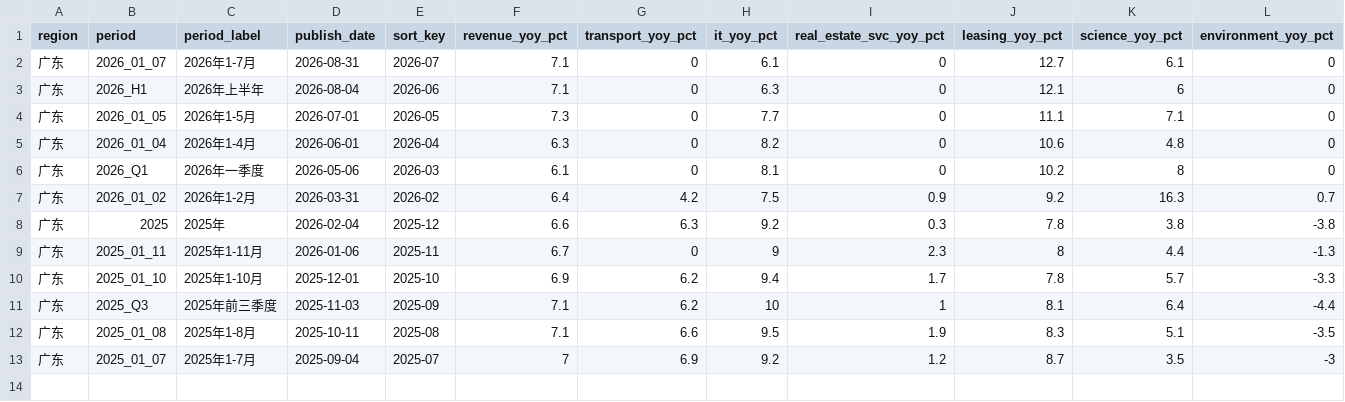
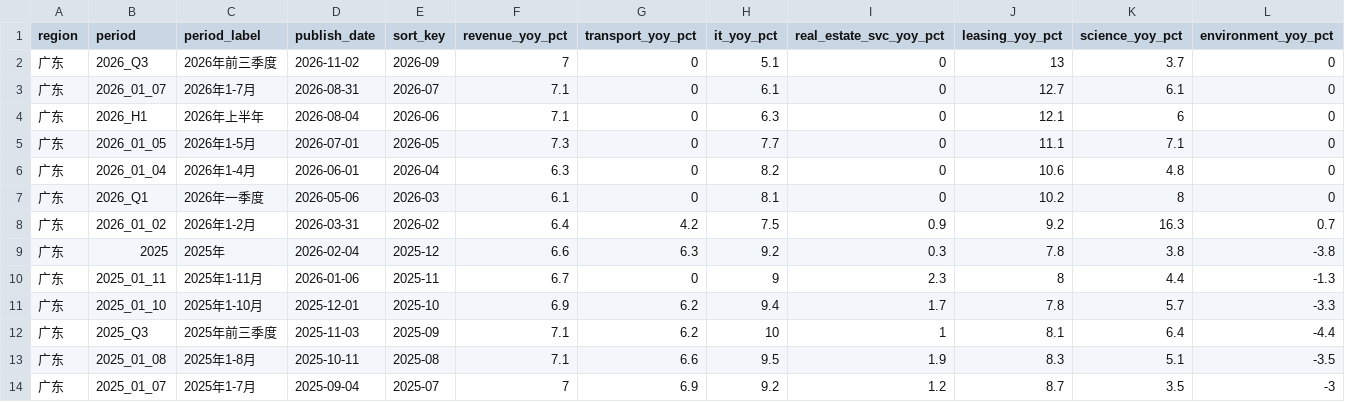
Before and after one commit to xuefeng0324/realty, a CSV file: realty_app/static/gd_services.csv, drawn as a sheet; only a part is shown; rows hold the shown columns only; the diff names each change by its address in the sheet, - before the commit and + after, or states it on an @@ line.

```diff
--- a/realty_app/static/gd_services.csv
+++ b/realty_app/static/gd_services.csv
+row 2: 广东 | 2026_Q3 | 2026年前三季度 | 2026-11-02 | 2026-09 | 7 | 0 | 5.1 | 0 | 13 | 3.7 | 0
```
